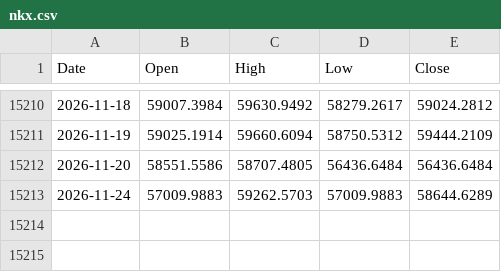
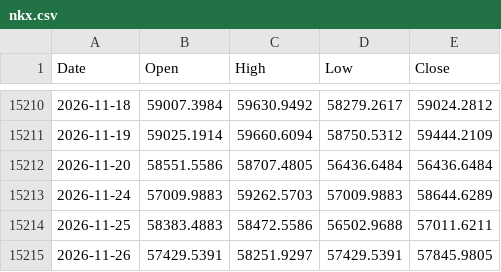
Before and after one commit to muneon0726-create/automation-market, a CSV file: data/nkx.csv, drawn as a sheet; only a part is shown, gaps mark what is left out.

```diff
--- a/data/nkx.csv
+++ b/data/nkx.csv
@@ -15213 +15213,3 @@ Date,Open,High,Low,Close
 2026-11-24,57009.9883,59262.5703,57009.9883,58644.6289
+2026-11-25,58383.4883,58472.5586,56502.9688,57011.6211
+2026-11-26,57429.5391,58251.9297,57429.5391,57845.9805
```
Also changed, not shown: data/2802.csv, data/6146.csv, 14 other files.
